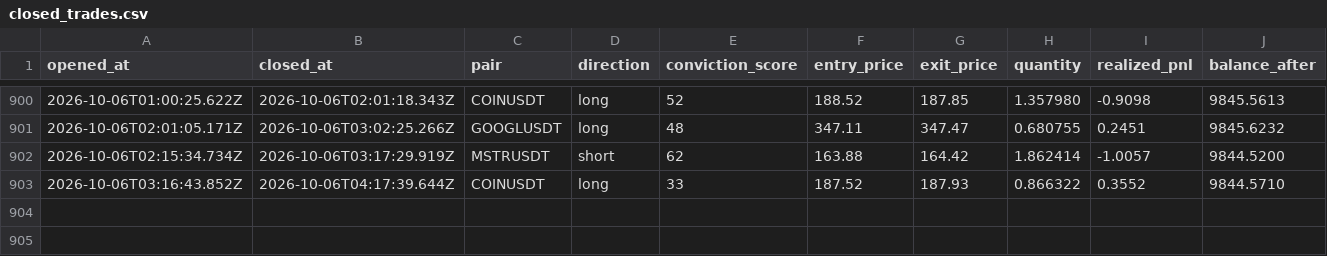
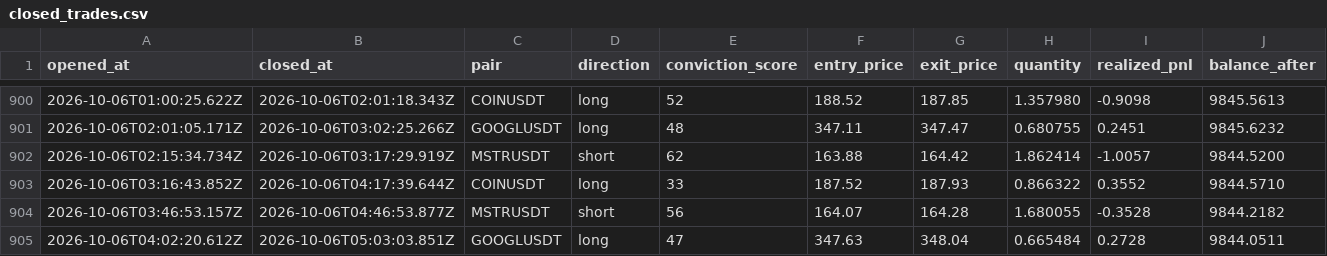
Before and after one commit to wisdomkings001/diagnos, a CSV file: agent/data/closed_trades.csv, drawn as a sheet; only a part is shown, gaps mark what is left out; the diff names each change by its address in the sheet, - before the commit and + after, or states it on an @@ line.

Commit message:
Diagnos P&L sync — 2026-10-06T05:46:54.036Z

```diff
--- a/agent/data/closed_trades.csv
+++ b/agent/data/closed_trades.csv
+row 904: 2026-10-06T03:46:53.157Z | 2026-10-06T04:46:53.877Z | MSTRUSDT | short | 56 | 164.07 | 164.28 | 1.680055 | -0.3528 | 9844.2182
+row 905: 2026-10-06T04:02:20.612Z | 2026-10-06T05:03:03.851Z | GOOGLUSDT | long | 47 | 347.63 | 348.04 | 0.665484 | 0.2728 | 9844.0511
```
